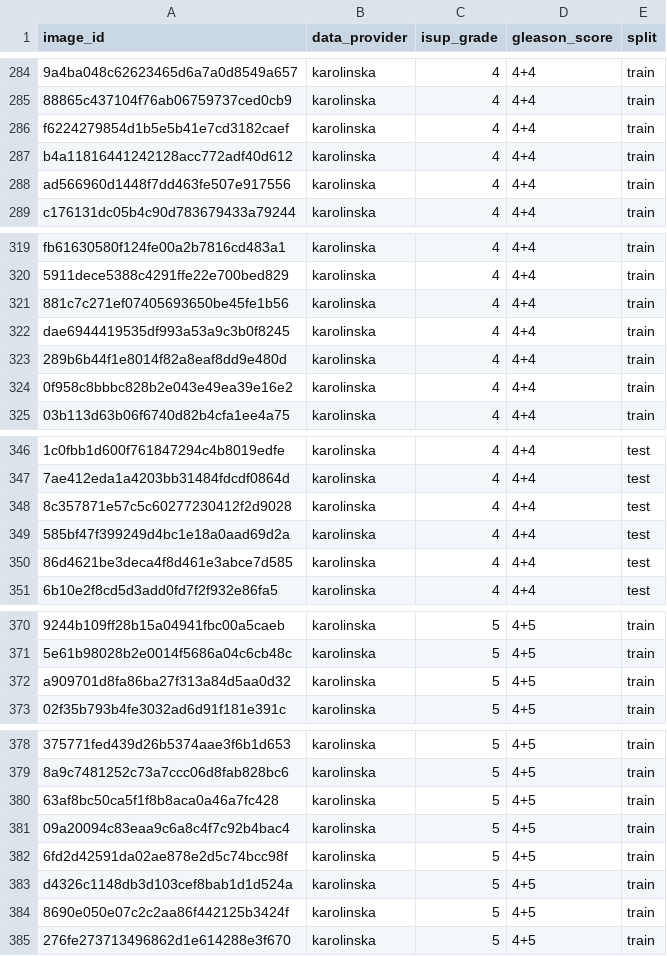
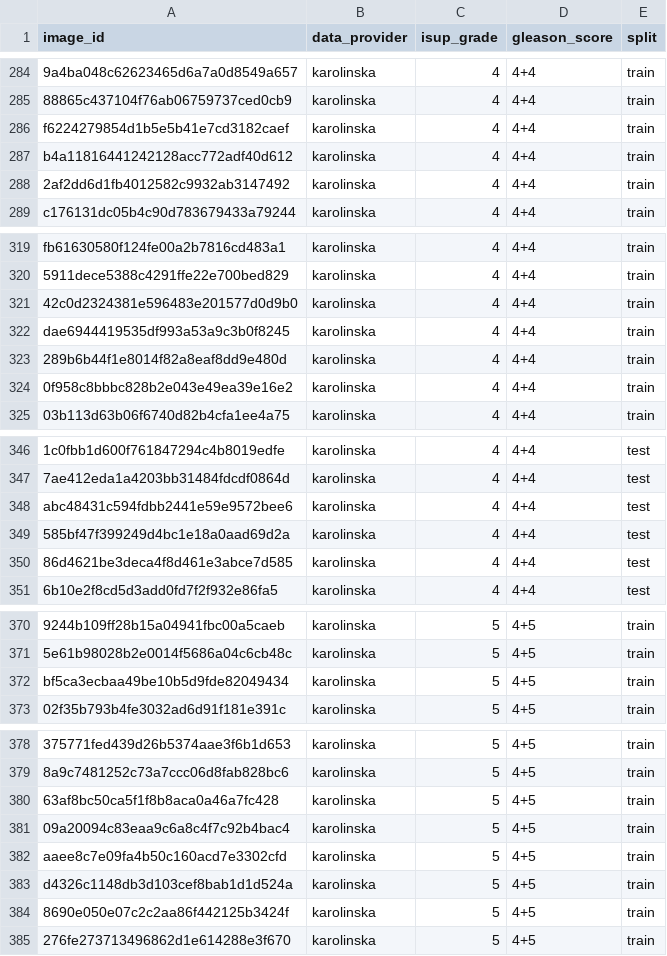
Before and after one commit to koushikkkkkkkkkk/prostate-mil-project, a CSV file: data/common_split.csv, drawn as a sheet; only a part is shown, gaps mark what is left out; the diff covers the shown part only; the diff names each change by its address in the sheet, - before the commit and + after, or states it on an @@ line.

```diff
--- a/data/common_split.csv
+++ b/data/common_split.csv
-A288 (image_id): ad566960d1448f7dd463fe507e917556
+A288 (image_id): 2af2dd6d1fb4012582c9932ab3147492
-A321 (image_id): 881c7c271ef07405693650be45fe1b56
+A321 (image_id): 42c0d2324381e596483e201577d0d9b0
-A348 (image_id): 8c357871e57c5c60277230412f2d9028
+A348 (image_id): abc48431c594fdbb2441e59e9572bee6
-A372 (image_id): a909701d8fa86ba27f313a84d5aa0d32
+A372 (image_id): bf5ca3ecbaa49be10b5d9fde82049434
-A382 (image_id): 6fd2d42591da02ae878e2d5c74bcc98f
+A382 (image_id): aaee8c7e09fa4b50c160acd7e3302cfd
```
Also changed, not shown: 12 edited cells elsewhere in this file, 3 other files.
